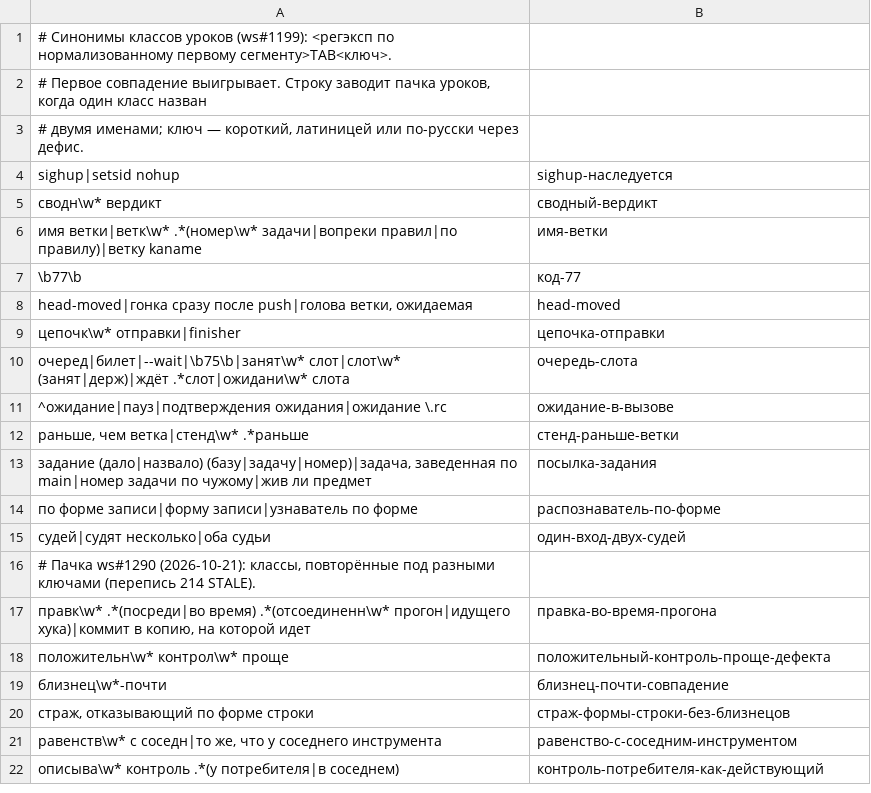
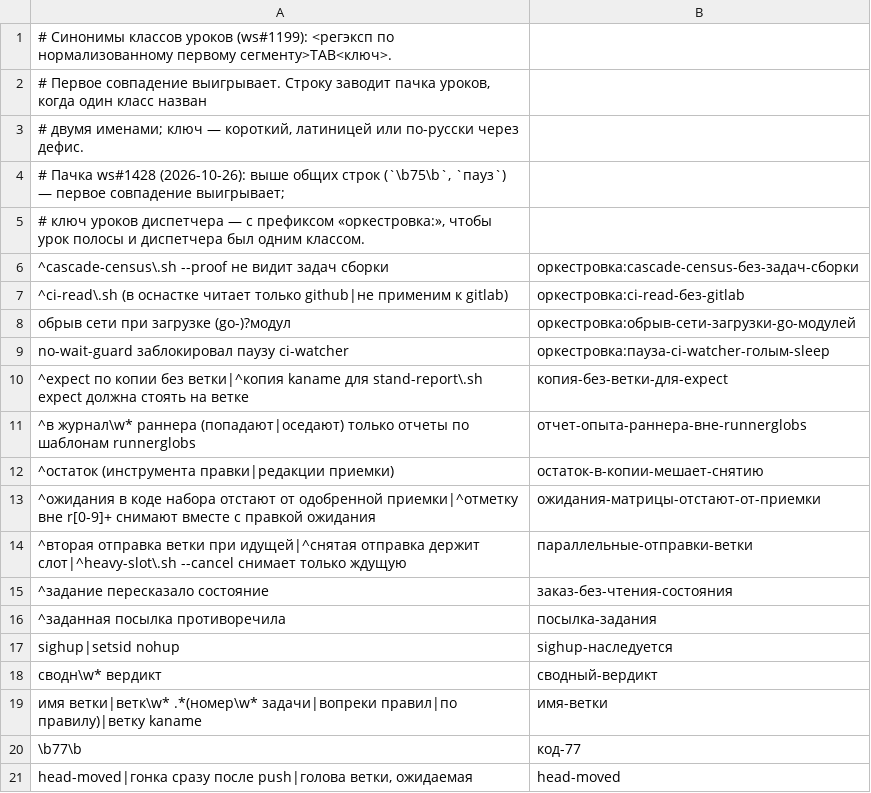
Before and after one commit to PRO-Robotech/kacho-workspace, a TSV file: scripts/lessons/aliases.tsv, drawn as a sheet; only a part is shown; the shorter side is filled out with more unchanged rows.

Commit message:
#1428 пачка уроков 5: cascade-census --pr, копия без ветки до Job, пауза ci-watcher, копия на мутанта, синонимы
- scripts/cascade-census.sh --pr <репо> <PR> (урок диспетчера): задачи сборки из строк
  Closes/Fixes/Resolves/Refs тела (все ссылки строки), у открытой — DoD-proof на коммите
  диапазона compare (dod_proof_bound); вне диапазона и частичное — находка, тело без задач и
  неполный диапазон — код 2. check-14: пробы T (красная), U (близнец: страницы, прежний коммит),
  V, W (код 2); tooling-gate inject.sh: три мутанта и близнец.
- scripts/remote-reader.sh: копия expect без ветки и без --ref — 64 до Job «без ветки
  источника»; kaname-stand.py — «checkout without branch» вместо «producer command failed: git»
  (уроки daaa30fd, dff7480a); remote-reader-inject.py: отказ, судья напрямую, близнец с --ref,
  мутант «отказа нет».
- ci-watcher.md: пауза — pauseCmd шаблона волны, а не голый `sleep N && …` (его снимает
  харнесс; no-wait-guard в отказе не участвовал — урок диспетчера опровергнут журналом).
- check-verifier.md §4: мутанту — своя копия-коммит под корнем копии задания (урок 9a9e4248).
- scripts/lessons/aliases.tsv: синонимы пачки выше общих строк; ключи уроков диспетчера —
  с префиксом «оркестровка:».

```diff
--- a/scripts/lessons/aliases.tsv
+++ b/scripts/lessons/aliases.tsv
@@ -3,2 +3,15 @@
 # двумя именами; ключ — короткий, латиницей или по-русски через дефис.
+# Пачка ws#1428 (2026-10-26): выше общих строк (`\b75\b`, `пауз`) — первое совпадение выигрывает;
+# ключ уроков диспетчера — с префиксом «оркестровка:», чтобы урок полосы и диспетчера был одним классом.
+^cascade-census\.sh --proof не видит задач сборки	оркестровка:cascade-census-без-задач-сборки
+^ci-read\.sh (в оснастке читает только github|не применим к gitlab)	оркестровка:ci-read-без-gitlab
+обрыв сети при загрузке (go-)?модул	оркестровка:обрыв-сети-загрузки-go-модулей
+no-wait-guard заблокировал паузу ci-watcher	оркестровка:пауза-ci-watcher-голым-sleep
+^expect по копии без ветки|^копия kaname для stand-report\.sh expect должна стоять на ветке	копия-без-ветки-для-expect
+^в журнал\w* раннера (попадают|оседают) только отчеты по шаблонам runnerglobs	отчет-опыта-раннера-вне-runnerglobs
+^остаток (инструмента правки|редакции приемки)	остаток-в-копии-мешает-снятию
+^ожидания в коде набора отстают от одобренной приемки|^отметку вне r[0-9]+ снимают вместе с правкой ожидания	ожидания-матрицы-отстают-от-приемки
+^вторая отправка ветки при идущей|^снятая отправка держит слот|^heavy-slot\.sh --cancel снимает только ждущую	параллельные-отправки-ветки
+^задание пересказало состояние	заказ-без-чтения-состояния
+^заданная посылка противоречила	посылка-задания
 sighup|setsid nohup	sighup-наследуется
```
Also changed, not shown: 8 other files.
